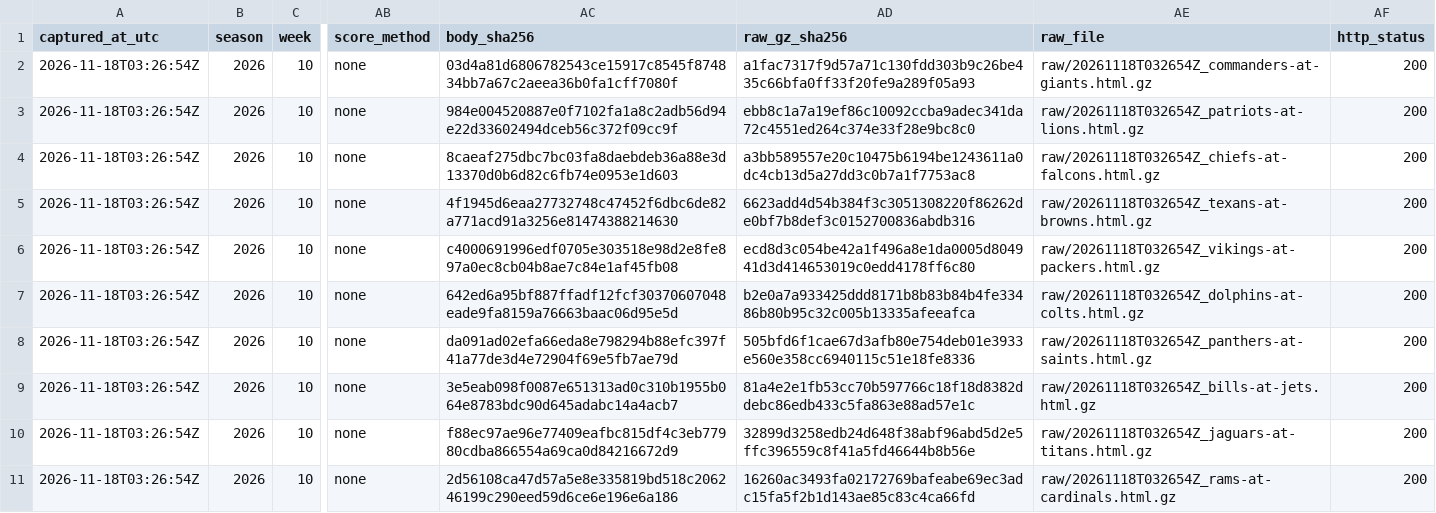
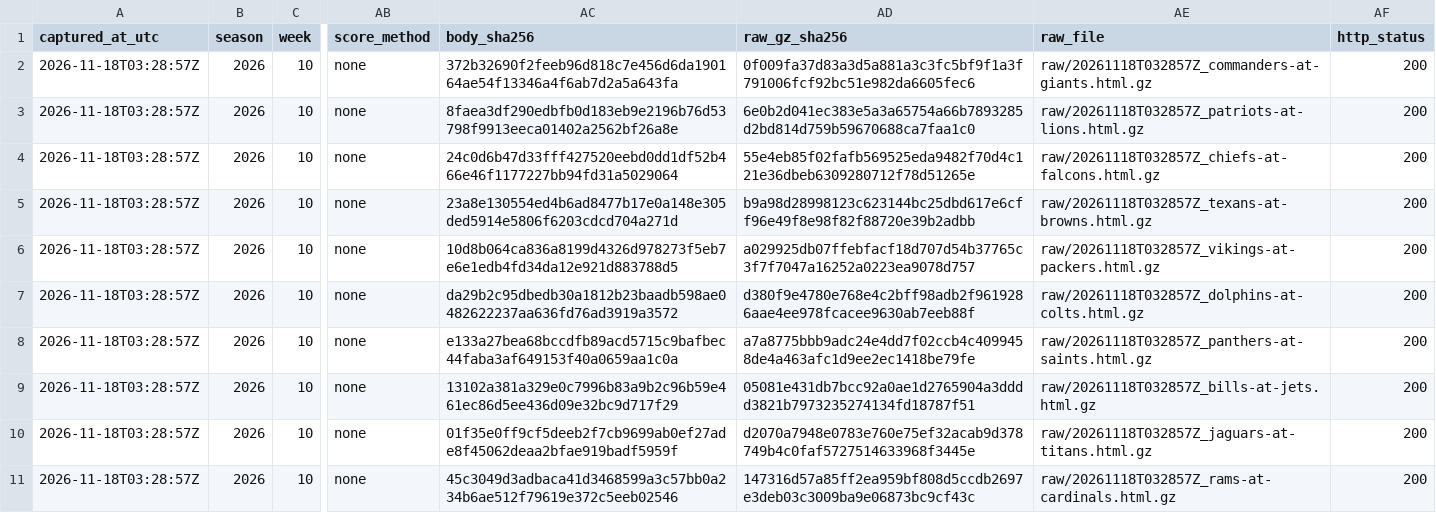
Before and after one commit to karagemop466-tech/X1, a TSV file: data/official/gamecentre/venue_register_2026_w10_11_2026-11-18.tsv, drawn as a sheet; only a part is shown, gaps mark what is left out; the diff covers the shown part only; the diff names each change by its address in the sheet, - before the commit and + after, or states it on an @@ line.

```diff
--- a/data/official/gamecentre/venue_register_2026_w10_11_2026-11-18.tsv
+++ b/data/official/gamecentre/venue_register_2026_w10_11_2026-11-18.tsv
-A2:A11 (captured_at_utc): 2026-11-18T03:26:54Z
+A2:A11 (captured_at_utc): 2026-11-18T03:28:57Z
-AC2 (body_sha256): 03d4a81d6806782543ce15917c8545f874834bb7a67c2aeea36b0fa1cff7080f
+AC2 (body_sha256): 372b32690f2feeb96d818c7e456d6da190164ae54f13346a4f6ab7d2a5a643fa
-AD2 (raw_gz_sha256): a1fac7317f9d57a71c130fdd303b9c26be435c66bfa0ff33f20fe9a289f05a93
+AD2 (raw_gz_sha256): 0f009fa37d83a3d5a881a3c3fc5bf9f1a3f791006fcf92bc51e982da6605fec6
-AE2 (raw_file): raw/20261118T032654Z_commanders-at-giants.html.gz
+AE2 (raw_file): raw/20261118T032857Z_commanders-at-giants.html.gz
-AC3 (body_sha256): 984e004520887e0f7102fa1a8c2adb56d94e22d33602494dceb56c372f09cc9f
+AC3 (body_sha256): 8faea3df290edbfb0d183eb9e2196b76d53798f9913eeca01402a2562bf26a8e
-AD3 (raw_gz_sha256): ebb8c1a7a19ef86c10092ccba9adec341da72c4551ed264c374e33f28e9bc8c0
+AD3 (raw_gz_sha256): 6e0b2d041ec383e5a3a65754a66b7893285d2bd814d759b59670688ca7faa1c0
-AE3 (raw_file): raw/20261118T032654Z_patriots-at-lions.html.gz
+AE3 (raw_file): raw/20261118T032857Z_patriots-at-lions.html.gz
-AC4 (body_sha256): 8caeaf275dbc7bc03fa8daebdeb36a88e3d13370d0b6d82c6fb74e0953e1d603
+AC4 (body_sha256): 24c0d6b47d33fff427520eebd0dd1df52b466e46f1177227bb94fd31a5029064
-AD4 (raw_gz_sha256): a3bb589557e20c10475b6194be1243611a0dc4cb13d5a27dd3c0b7a1f7753ac8
+AD4 (raw_gz_sha256): 55e4eb85f02fafb569525eda9482f70d4c121e36dbeb6309280712f78d51265e
-AE4 (raw_file): raw/20261118T032654Z_chiefs-at-falcons.html.gz
+AE4 (raw_file): raw/20261118T032857Z_chiefs-at-falcons.html.gz
-AC5 (body_sha256): 4f1945d6eaa27732748c47452f6dbc6de82a771acd91a3256e81474388214630
+AC5 (body_sha256): 23a8e130554ed4b6ad8477b17e0a148e305ded5914e5806f6203cdcd704a271d
-AD5 (raw_gz_sha256): 6623add4d54b384f3c3051308220f86262de0bf7b8def3c0152700836abdb316
+AD5 (raw_gz_sha256): b9a98d28998123c623144bc25dbd617e6cff96e49f8e98f82f88720e39b2adbb
-AE5 (raw_file): raw/20261118T032654Z_texans-at-browns.html.gz
+AE5 (raw_file): raw/20261118T032857Z_texans-at-browns.html.gz
-AC6 (body_sha256): c4000691996edf0705e303518e98d2e8fe897a0ec8cb04b8ae7c84e1af45fb08
+AC6 (body_sha256): 10d8b064ca836a8199d4326d978273f5eb7e6e1edb4fd34da12e921d883788d5
-AD6 (raw_gz_sha256): ecd8d3c054be42a1f496a8e1da0005d804941d3d414653019c0edd4178ff6c80
+AD6 (raw_gz_sha256): a029925db07ffebfacf18d707d54b37765c3f7f7047a16252a0223ea9078d757
-AE6 (raw_file): raw/20261118T032654Z_vikings-at-packers.html.gz
+AE6 (raw_file): raw/20261118T032857Z_vikings-at-packers.html.gz
-AC7 (body_sha256): 642ed6a95bf887ffadf12fcf30370607048eade9fa8159a76663baac06d95e5d
+AC7 (body_sha256): da29b2c95dbedb30a1812b23baadb598ae0482622237aa636fd76ad3919a3572
-AD7 (raw_gz_sha256): b2e0a7a933425ddd8171b8b83b84b4fe33486b80b95c32c005b13335afeeafca
+AD7 (raw_gz_sha256): d380f9e4780e768e4c2bff98adb2f9619286aae4ee978fcacee9630ab7eeb88f
-AE7 (raw_file): raw/20261118T032654Z_dolphins-at-colts.html.gz
+AE7 (raw_file): raw/20261118T032857Z_dolphins-at-colts.html.gz
-AC8 (body_sha256): da091ad02efa66eda8e798294b88efc397f41a77de3d4e72904f69e5fb7ae79d
+AC8 (body_sha256): e133a27bea68bccdfb89acd5715c9bafbec44faba3af649153f40a0659aa1c0a
-AD8 (raw_gz_sha256): 505bfd6f1cae67d3afb80e754deb01e3933e560e358cc6940115c51e18fe8336
+AD8 (raw_gz_sha256): a7a8775bbb9adc24e4dd7f02ccb4c4099458de4a463afc1d9ee2ec1418be79fe
-AE8 (raw_file): raw/20261118T032654Z_panthers-at-saints.html.gz
+AE8 (raw_file): raw/20261118T032857Z_panthers-at-saints.html.gz
-AC9 (body_sha256): 3e5eab098f0087e651313ad0c310b1955b064e8783bdc90d645adabc14a4acb7
+AC9 (body_sha256): 13102a381a329e0c7996b83a9b2c96b59e461ec86d5ee436d09e32bc9d717f29
-AD9 (raw_gz_sha256): 81a4e2e1fb53cc70b597766c18f18d8382ddebc86edb433c5fa863e88ad57e1c
+AD9 (raw_gz_sha256): 05081e431db7bcc92a0ae1d2765904a3dddd3821b7973235274134fd18787f51
-AE9 (raw_file): raw/20261118T032654Z_bills-at-jets.html.gz
+AE9 (raw_file): raw/20261118T032857Z_bills-at-jets.html.gz
-AC10 (body_sha256): f88ec97ae96e77409eafbc815df4c3eb77980cdba866554a69ca0d84216672d9
+AC10 (body_sha256): 01f35e0ff9cf5deeb2f7cb9699ab0ef27ade8f45062deaa2bfae919badf5959f
-AD10 (raw_gz_sha256): 32899d3258edb24d648f38abf96abd5d2e5ffc396559c8f41a5fd46644b8b56e
+AD10 (raw_gz_sha256): d2070a7948e0783e760e75ef32acab9d378749b4c0faf5727514633968f3445e
-AE10 (raw_file): raw/20261118T032654Z_jaguars-at-titans.html.gz
+AE10 (raw_file): raw/20261118T032857Z_jaguars-at-titans.html.gz
-AC11 (body_sha256): 2d56108ca47d57a5e8e335819bd518c206246199c290eed59d6ce6e196e6a186
+AC11 (body_sha256): 45c3049d3adbaca41d3468599a3c57bb0a234b6ae512f79619e372c5eeb02546
-AD11 (raw_gz_sha256): 16260ac3493fa02172769bafeabe69ec3adc15fa5f2b1d143ae85c83c4ca66fd
+AD11 (raw_gz_sha256): 147316d57a85ff2ea959bf808d5ccdb2697e3deb03c3009ba9e06873bc9cf43c
-AE11 (raw_file): raw/20261118T032654Z_rams-at-cardinals.html.gz
+AE11 (raw_file): raw/20261118T032857Z_rams-at-cardinals.html.gz
```
Also changed, not shown: 54 edited cells elsewhere in this file, data/official/gamecentre/venue_register_latest.tsv, 32 other files.
